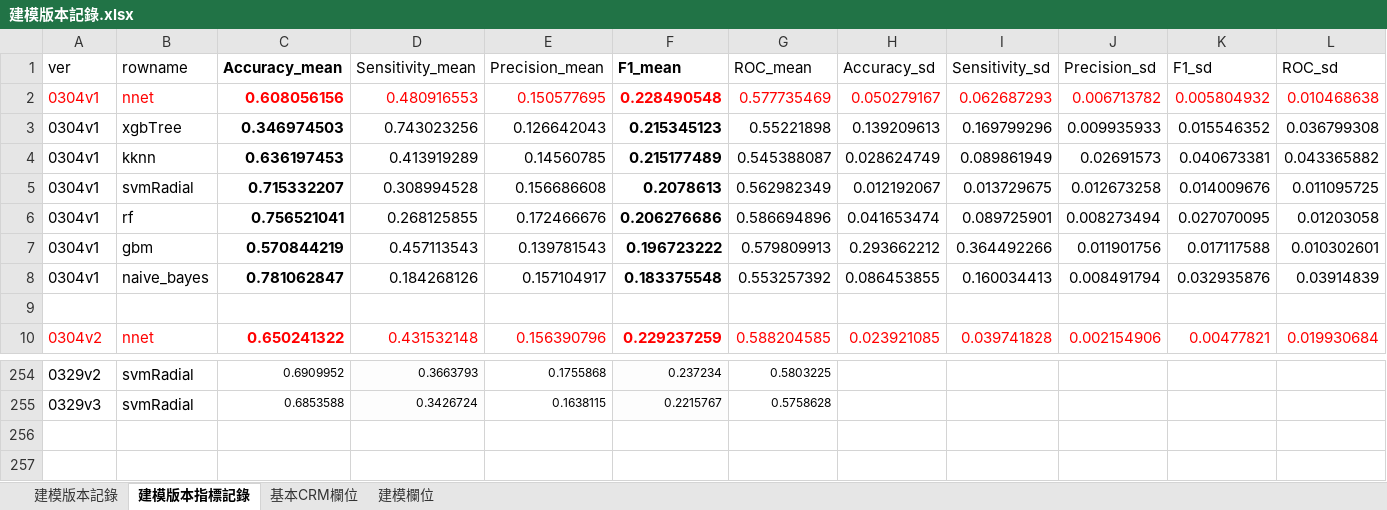
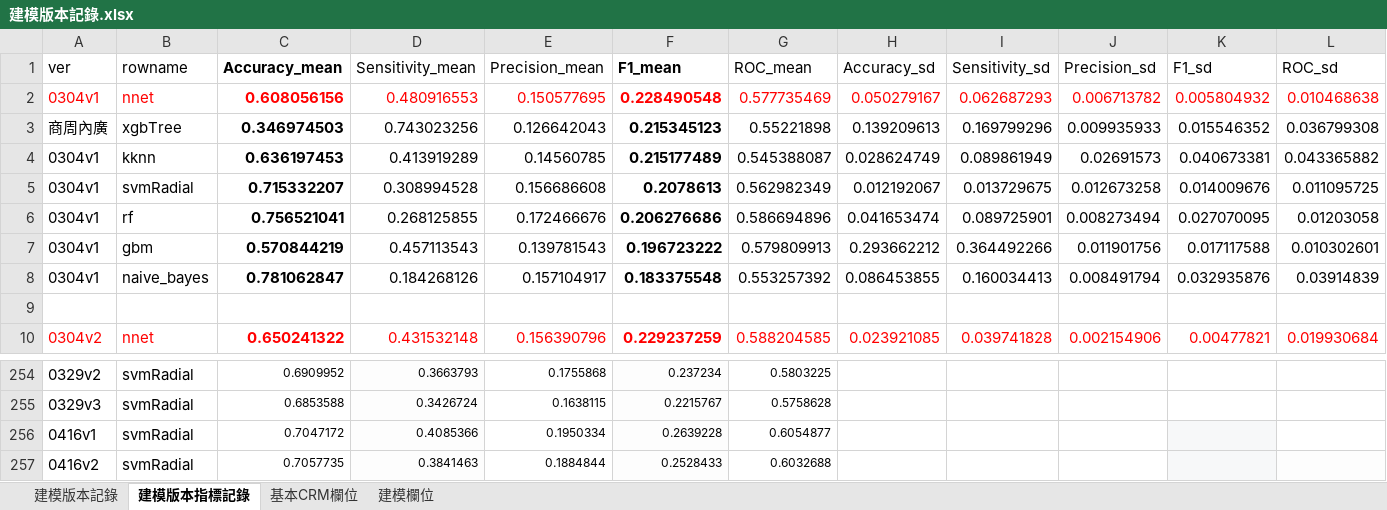
Before and after one commit to chrisitnehsu/Cross_Selling_1902, an Excel workbook: 建模版本記錄.xlsx, sheet 建模版本指標記錄, drawn as a sheet; only a part is shown, gaps mark what is left out; values as stored, in another font and other column widths than the file's, no borders; rows hold the shown columns only; the diff names each change by its address in the sheet, - before the commit and + after, or states it on an @@ line.

```diff
--- a/建模版本記錄.xlsx (sheet 建模版本指標記錄)
+++ b/建模版本記錄.xlsx (sheet 建模版本指標記錄)
-A3 (ver): 0304v1
+A3 (ver): 商周內廣
+row 256: 0416v1 | svmRadial | 0.7047172 | 0.4085366 | 0.1950334 | 0.2639228 | 0.6054877
+row 257: 0416v2 | svmRadial | 0.7057735 | 0.3841463 | 0.1884844 | 0.2528433 | 0.6032688
```
Also changed, not shown: sheet 建模版本記錄, 5 other files.
